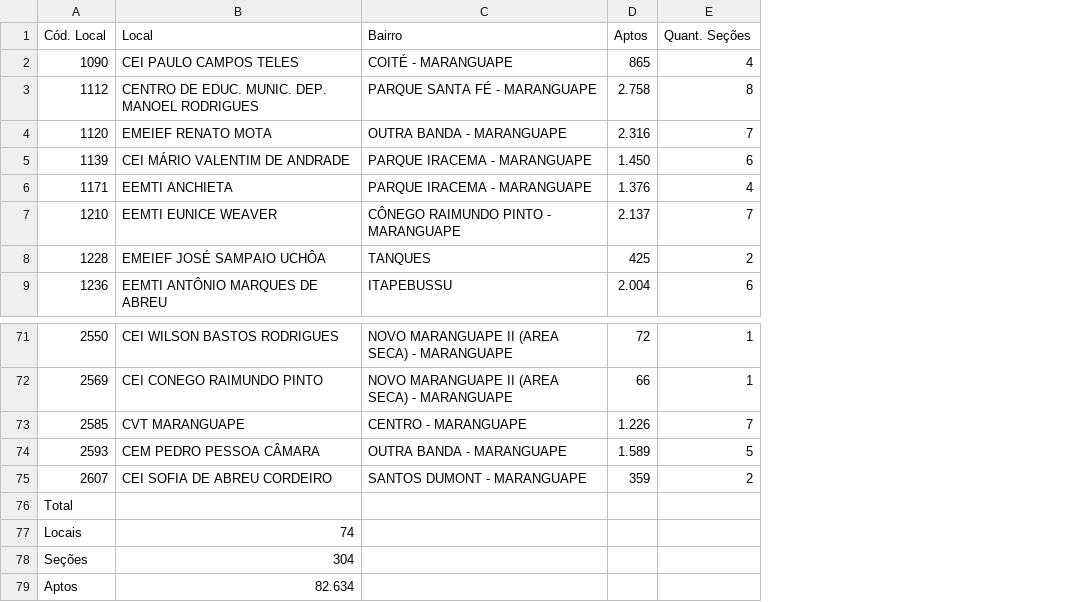
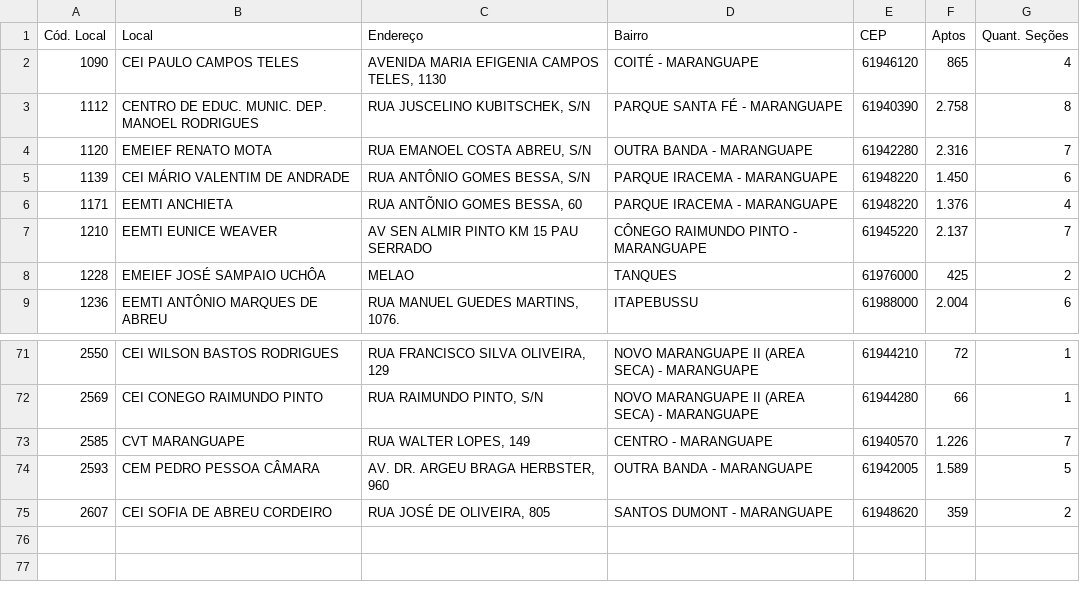
Before and after one commit to DiksonRodrigues/dashWagner, a CSV file: dados-eleitorais-sem-colunas.csv, drawn as a sheet; only a part is shown, gaps mark what is left out; removed rows and columns are numbered as before the commit, all else as after; the diff names each change by its address in the sheet, - before the commit and + after, or states it on an @@ line.

Commit message:
dados melhorados

```diff
--- a/dados-eleitorais-sem-colunas.csv
+++ b/dados-eleitorais-sem-colunas.csv
+column C (Endereço), rows 2-9: AVENIDA MARIA EFIGENIA CAMPOS TELES, 1130 | RUA JUSCELINO KUBITSCHEK, S/N | RUA EMANOEL COSTA ABREU, S/N | RUA ANTÔNIO GOMES BESSA, S/N | RUA ANTÕNIO GOMES BESSA, 60 | AV SEN ALMIR PINTO KM 15 PAU SERRADO | MELAO | RUA MANUEL GUEDES MARTINS, 1076.; rows 71-75: RUA FRANCISCO SILVA OLIVEIRA, 129 | RUA RAIMUNDO PINTO, S/N | RUA WALTER LOPES, 149 | AV. DR. ARGEU BRAGA HERBSTER, 960 | RUA JOSÉ DE OLIVEIRA, 805
+column E (CEP), rows 2-9: 61946120 | 61940390 | 61942280 | 61948220 | 61948220 | 61945220 | 61976000 | 61988000; rows 71-75: 61944210 | 61944280 | 61940570 | 61942005 | 61948620
-row 76: Total
-row 77: Locais | 74
-row 78: Seções | 304
-row 79: Aptos | 82.634
```
